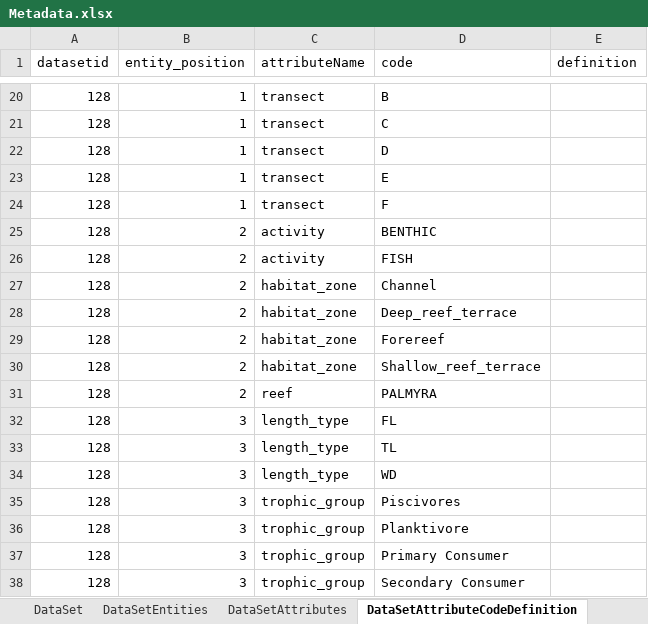
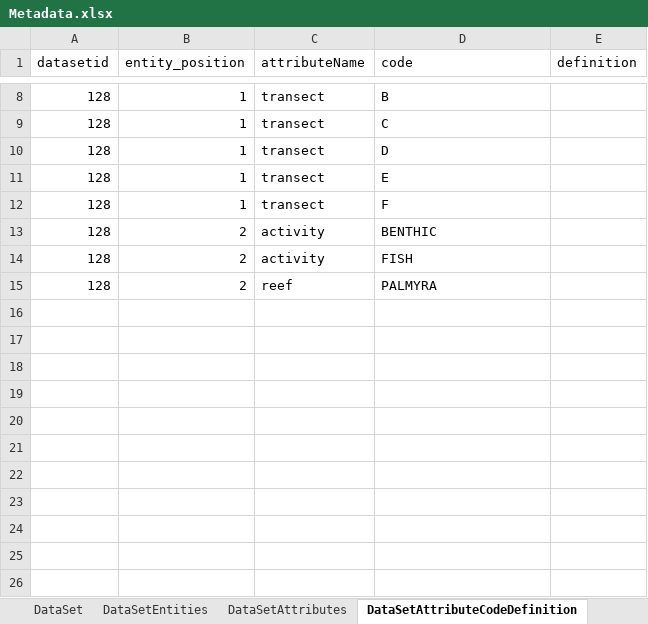
Before and after one commit to padl-project/scripps_caselle_fish_data, an Excel workbook: 4.project.128/Metadata.xlsx, sheet DataSetAttributeCodeDefinition, drawn as a sheet; only a part is shown, gaps mark what is left out; values as stored, in another font and other column widths than the file's, no borders; the diff covers the shown part only; the diff names each change by its address in the sheet, - before the commit and + after, or states it on an @@ line.

```diff
--- a/4.project.128/Metadata.xlsx (sheet DataSetAttributeCodeDefinition)
+++ b/4.project.128/Metadata.xlsx (sheet DataSetAttributeCodeDefinition)
-row 27: 128 | 2 | habitat_zone | Channel
-row 28: 128 | 2 | habitat_zone | Deep_reef_terrace
-row 29: 128 | 2 | habitat_zone | Forereef
-row 30: 128 | 2 | habitat_zone | Shallow_reef_terrace
-row 32: 128 | 3 | length_type | FL
-row 33: 128 | 3 | length_type | TL
-row 34: 128 | 3 | length_type | WD
-row 35: 128 | 3 | trophic_group | Piscivores
-row 36: 128 | 3 | trophic_group | Planktivore
-row 37: 128 | 3 | trophic_group | Primary Consumer
-row 38: 128 | 3 | trophic_group | Secondary Consumer
```
Also changed, not shown: 12 removed rows and 1 edited cell elsewhere in this sheet, sheet DataSetAttributes, sheet DataSetEntities, 9 other files.
